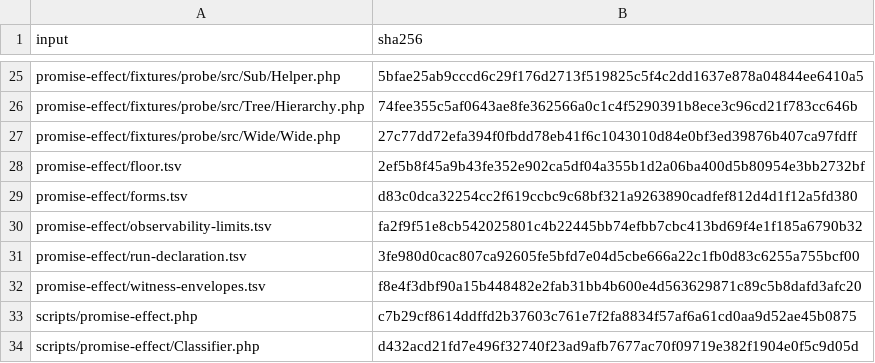
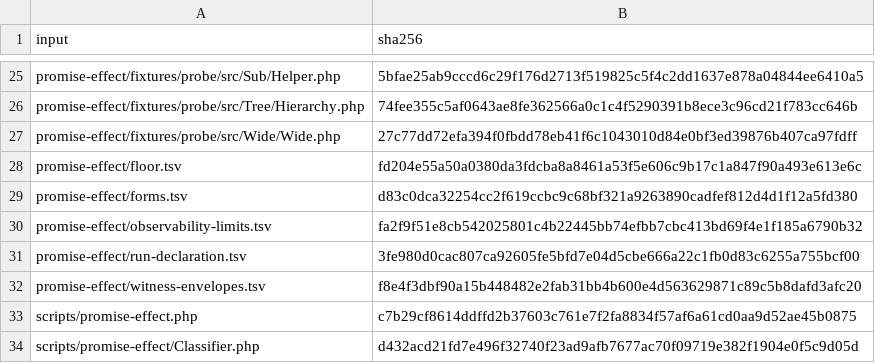
Before and after one commit to qualimetrix/qualimetrix, a TSV file: docs/internal/generated/promise-effect/inputs.stamp.tsv, drawn as a sheet; only a part is shown, gaps mark what is left out.

```diff
--- a/docs/internal/generated/promise-effect/inputs.stamp.tsv
+++ b/docs/internal/generated/promise-effect/inputs.stamp.tsv
@@ -27,3 +27,3 @@ promise-effect/fixtures/probe/src/Tree/Hierarchy.php	74fee355c5af0643ae8fe362566
 promise-effect/fixtures/probe/src/Wide/Wide.php	27c77dd72efa394f0fbdd78eb41f6c1043010d84e0bf3ed39876b407ca97fdff
-promise-effect/floor.tsv	2ef5b8f45a9b43fe352e902ca5df04a355b1d2a06ba400d5b80954e3bb2732bf
+promise-effect/floor.tsv	fd204e55a50a0380da3fdcba8a8461a53f5e606c9b17c1a847f90a493e613e6c
 promise-effect/forms.tsv	d83c0dca32254cc2f619ccbc9c68bf321a9263890cadfef812d4d1f12a5fd380
```
Also changed, not shown: promise-effect/floor.tsv, 2 other files.
